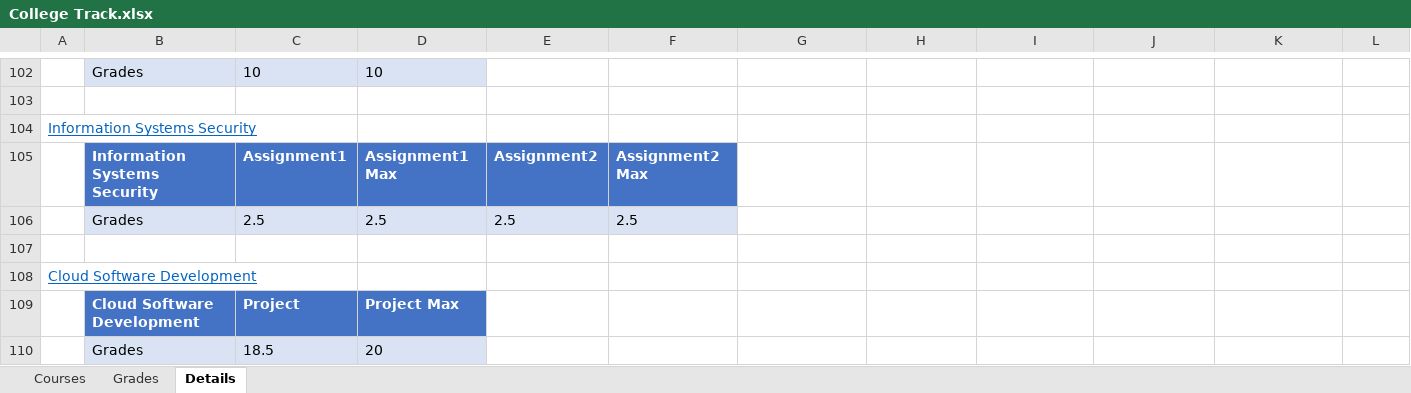
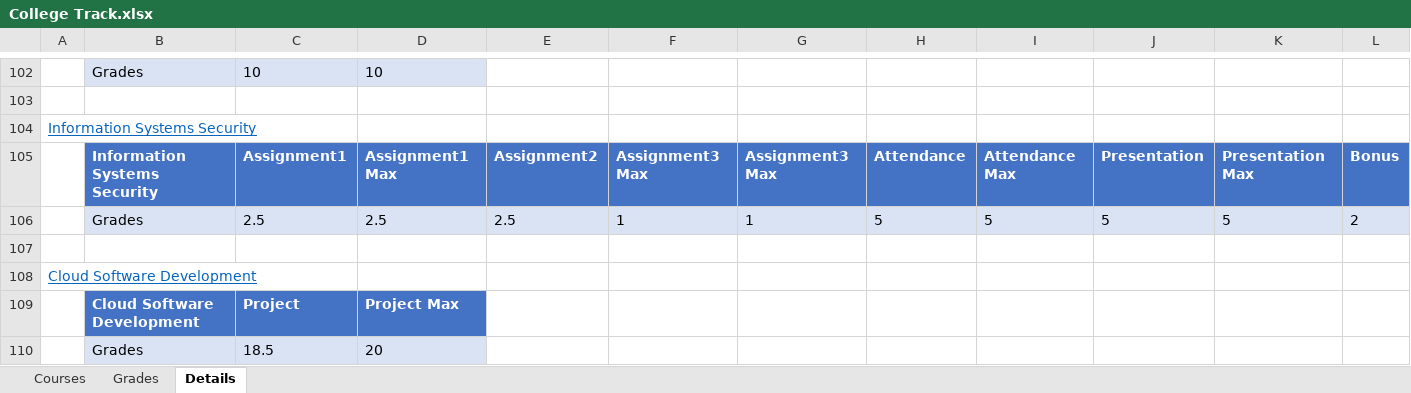
Before and after one commit to MinaMorcos36/CollegeTrack, an Excel workbook: College Track.xlsx, sheet Details, drawn as a sheet; only a part is shown, gaps mark what is left out; values as stored, in another font and other column widths than the file's, no borders; table styles not drawn; removed rows and columns are numbered as before the commit, all else as after; the diff names each change by its address in the sheet, - before the commit and + after, or states it on an @@ line.

Commit message:
Update College Track.xlsx

```diff
--- a/College Track.xlsx (sheet Details)
+++ b/College Track.xlsx (sheet Details)
-row 105:  | Information Systems Security | Assignment1 | Assignment1 Max | Assignment2 | Assignment2 Max
-row 106:  | Grades | 2.5 | 2.5 | 2.5 | 2.5
+row 105:  | Information Systems Security | Assignment1 | Assignment1 Max | Assignment2 | Assignment3 Max | Assignment3 Max | Attendance | Attendance Max | Presentation | Presentation Max | Bonus
+row 106:  | Grades | 2.5 | 2.5 | 2.5 | 1 | 1 | 5 | 5 | 5 | 5 | 2
```
Also changed, not shown: sheet Grades.
